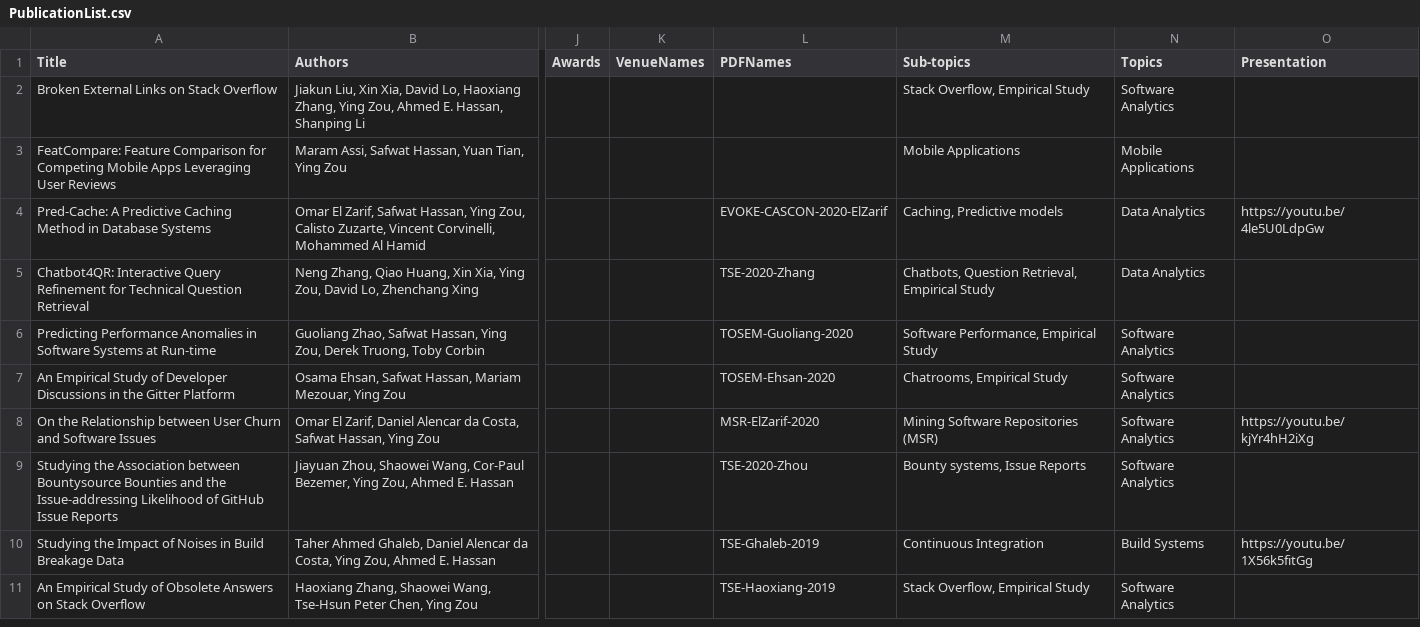
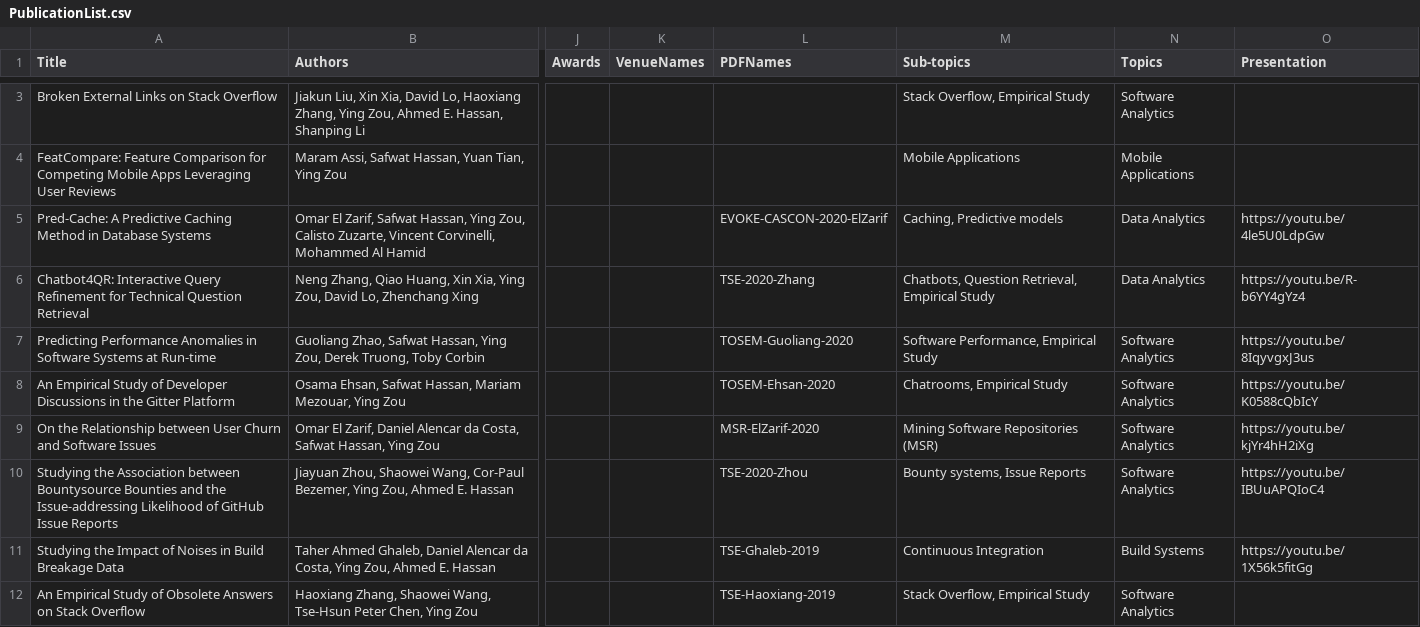
Before and after one commit to seal-queensu/seal-queensu.github.io, a CSV file: publications/PublicationList.csv, drawn as a sheet; only a part is shown, gaps mark what is left out; addresses are those after the commit; the diff covers the shown part only; the diff names each change by its address in the sheet, - before the commit and + after, or states it on an @@ line.

Commit message:
Update publications (added a new paper and links to four paper presentations)

```diff
--- a/publications/PublicationList.csv
+++ b/publications/PublicationList.csv
-O6 (Presentation): (empty)
+O6 (Presentation): https://youtu.be/R-b6YY4gYz4
-O7 (Presentation): (empty)
+O7 (Presentation): https://youtu.be/8IqyvgxJ3us
-O8 (Presentation): (empty)
+O8 (Presentation): https://youtu.be/K0588cQbIcY
-O10 (Presentation): (empty)
+O10 (Presentation): https://youtu.be/IBUuAPQIoC4
```
Also changed, not shown: 1 added row elsewhere in this file, publications/Venue.csv, publications/VenueSummary.csv, 1 other file.
